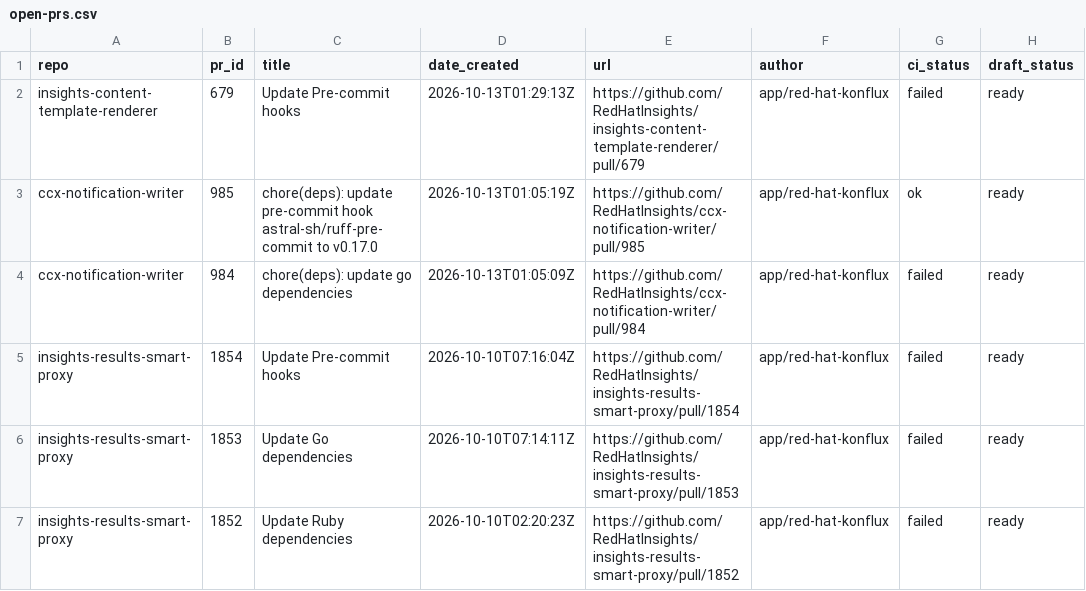
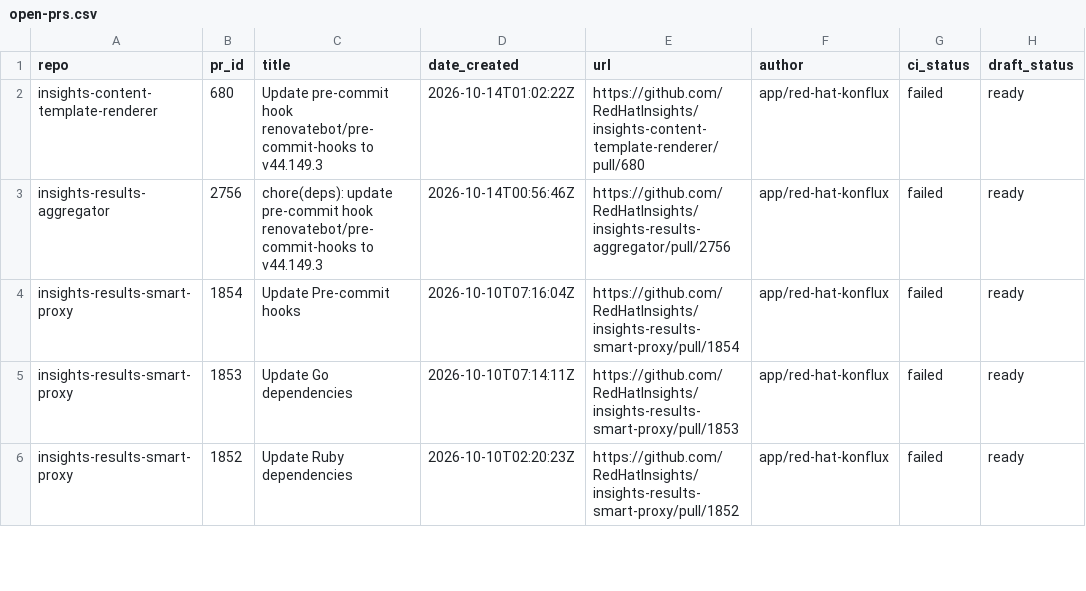
Before and after one commit to RedHatInsights/processing-tools, a CSV file: open_mr_pr/github/open-prs.csv, drawn as a sheet; only a part is shown.

```diff
--- a/open_mr_pr/github/open-prs.csv
+++ b/open_mr_pr/github/open-prs.csv
@@ -1,5 +1,4 @@
 repo,pr_id,title,date_created,url,author,ci_status,draft_status
-insights-content-template-renderer,679,Update Pre-commit hooks,2026-10-13T01:29:13Z,https://github.com/RedHatInsights/insights-content-template-renderer/pull/679,app/red-hat-konflux,failed,ready
-ccx-notification-writer,985,chore(deps): update pre-commit hook astral-sh/ruff-pre-commit to v0.17.0,2026-10-13T01:05:19Z,https://github.com/RedHatInsights/ccx-notification-writer/pull/985,app/red-hat-konflux,ok,ready
-ccx-notification-writer,984,chore(deps): update go dependencies,2026-10-13T01:05:09Z,https://github.com/RedHatInsights/ccx-notification-writer/pull/984,app/red-hat-konflux,failed,ready
+insights-content-template-renderer,680,Update pre-commit hook renovatebot/pre-commit-hooks to v44.149.3,2026-10-14T01:02:22Z,https://github.com/RedHatInsights/insights-content-template-renderer/pull/680,app/red-hat-konflux,failed,ready
+insights-results-aggregator,2756,chore(deps): update pre-commit hook renovatebot/pre-commit-hooks to v44.149.3,2026-10-14T00:56:46Z,https://github.com/RedHatInsights/insights-results-aggregator/pull/2756,app/red-hat-konflux,failed,ready
 insights-results-smart-proxy,1854,Update Pre-commit hooks,2026-10-10T07:16:04Z,https://github.com/RedHatInsights/insights-results-smart-proxy/pull/1854,app/red-hat-konflux,failed,ready
```
Also changed, not shown: 3 other files.
